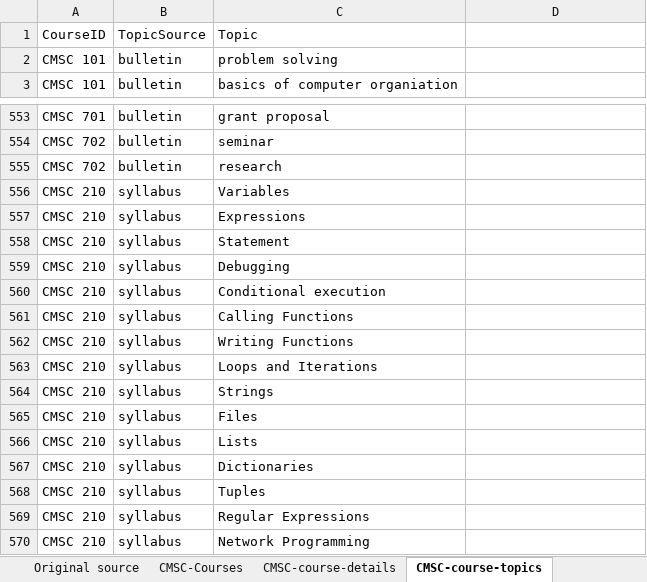
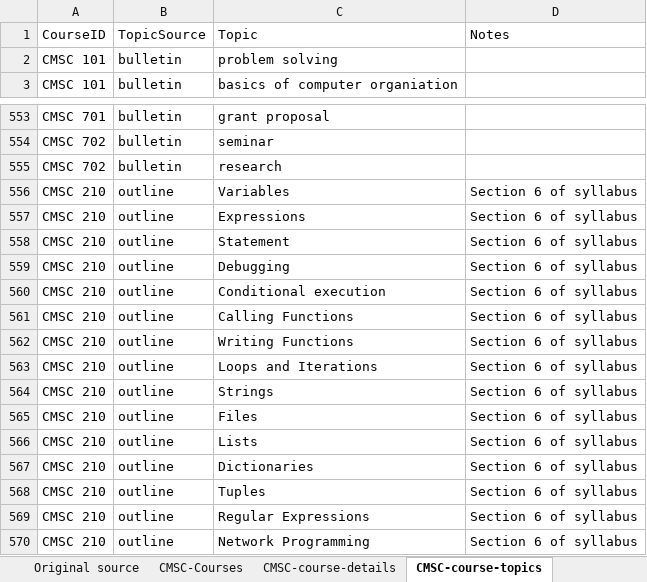
Before and after one commit to ssgvip/ssgvip-quarto-cmsc-courses, an Excel workbook: db/cmsc-bulletin-spring-2023.xlsx, sheet CMSC-course-topics, drawn as a sheet; only a part is shown, gaps mark what is left out; values as stored, in another font and other column widths than the file's, no borders; the diff names each change by its address in the sheet, - before the commit and + after, or states it on an @@ line.

Commit message:
notes column to workbook

```diff
--- a/db/cmsc-bulletin-spring-2023.xlsx (sheet CMSC-course-topics)
+++ b/db/cmsc-bulletin-spring-2023.xlsx (sheet CMSC-course-topics)
-D1: (empty)
+D1: Notes
-B556:B570: syllabus
+B556:B570: outline
-D556:D570: (empty)
+D556:D570: Section 6 of syllabus
```
